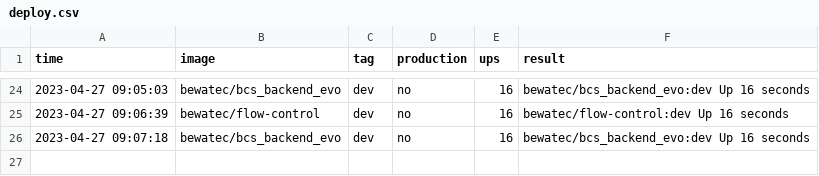
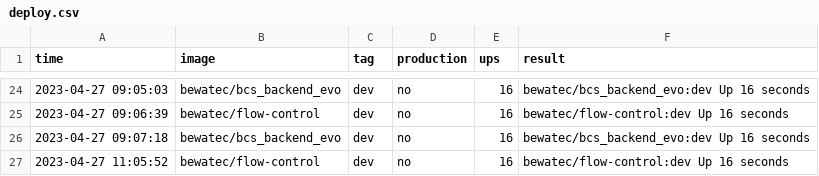
Before and after one commit to bwtps/robot-logger, a CSV file: deploy.csv, drawn as a sheet; only a part is shown, gaps mark what is left out; the diff names each change by its address in the sheet, - before the commit and + after, or states it on an @@ line.

Commit message:
chore: robot push log for bewatec/flow-control ...

```diff
--- a/deploy.csv
+++ b/deploy.csv
+row 27: 2023-04-27 11:05:52 | bewatec/flow-control | dev | no | 16 | bewatec/flow-control:dev Up 16 seconds
```
